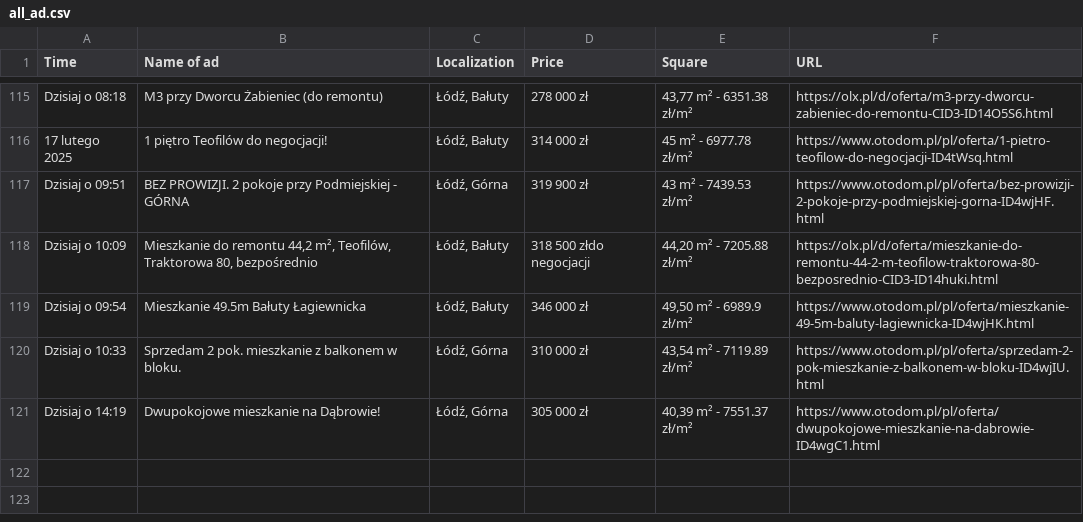
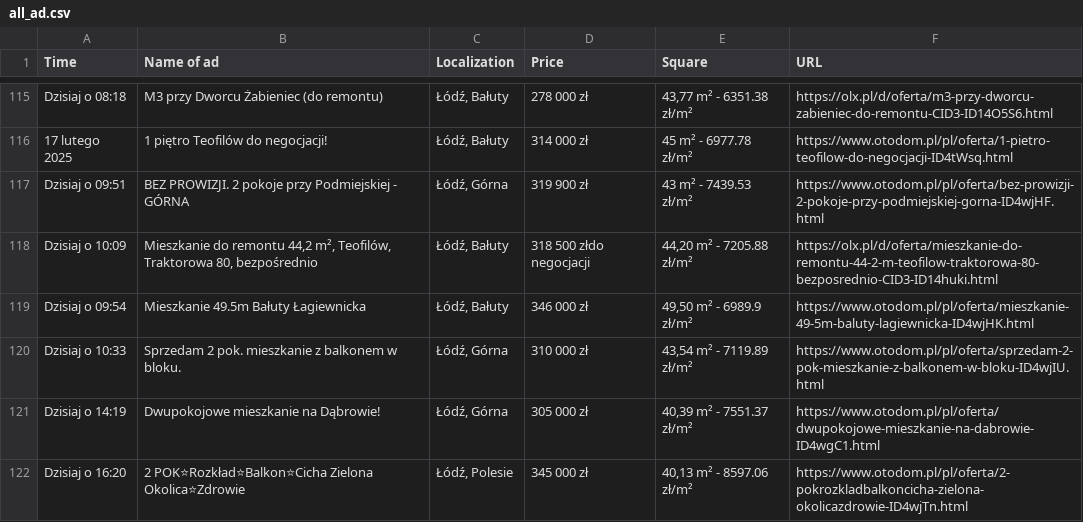
Before and after one commit to OleksandrGnatyuk/olx_parser_bot, a CSV file: csv/all_ad.csv, drawn as a sheet; only a part is shown, gaps mark what is left out; the diff names each change by its address in the sheet, - before the commit and + after, or states it on an @@ line.

```diff
--- a/csv/all_ad.csv
+++ b/csv/all_ad.csv
+row 122: Dzisiaj o 16:20 | 2 POK⭐Rozkład⭐Balkon⭐Cicha Zielona Okolica⭐Zdrowie | Łódź, Polesie | 345 000 zł | 40,13 m² - 8597.06 zł/m² | https://www.otodom.pl/pl/oferta/2-pokrozkladbalkoncicha-zielona-okolicazdrowie-ID4wjTn.html
```
